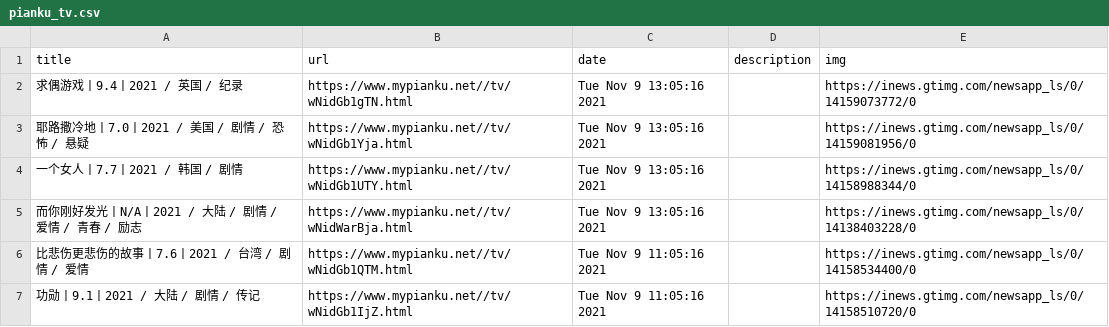
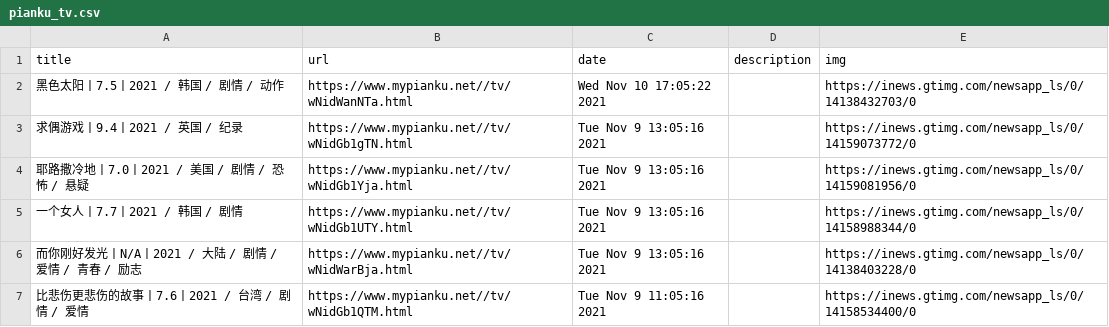
Before and after one commit to c-chen0902/rss, a CSV file: pianku_tv.csv, drawn as a sheet; only a part is shown; the shorter side is filled out with more unchanged rows; the diff names each change by its address in the sheet, - before the commit and + after, or states it on an @@ line.

```diff
--- a/pianku_tv.csv
+++ b/pianku_tv.csv
+row 2: 黑色太阳丨7.5丨2021 / 韩国 / 剧情 / 动作 | https://www.mypianku.net//tv/wNidWanNTa.html | Wed Nov 10 17:05:22 2021 |  | https://inews.gtimg.com/newsapp_ls/0/14138432703/0
```
Also changed, not shown: 1 other file.
